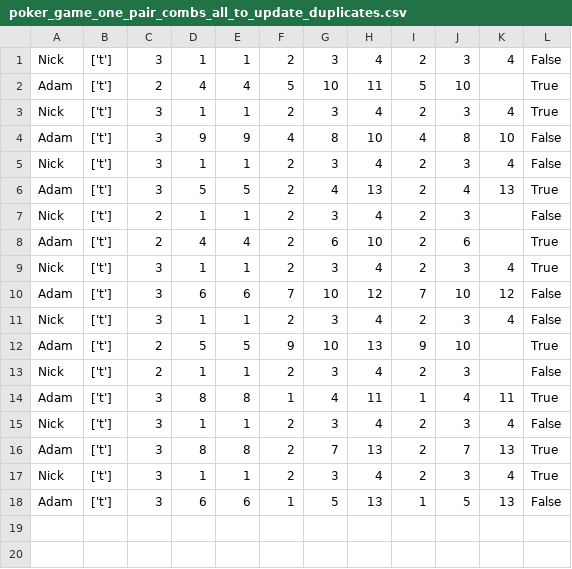
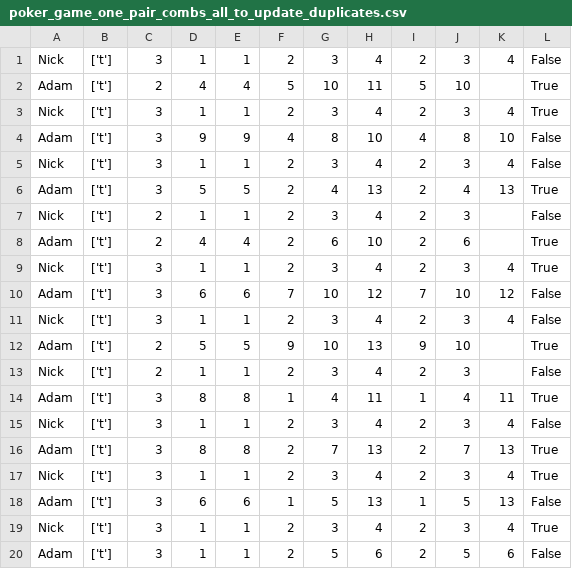
Before and after one commit to PatrykWolny1/poker-django, a CSV file: ml_data/poker_game_one_pair_combs_all_to_update_duplicates.csv, drawn as a sheet; the diff names each change by its address in the sheet, - before the commit and + after, or states it on an @@ line.

```diff
--- a/ml_data/poker_game_one_pair_combs_all_to_update_duplicates.csv
+++ b/ml_data/poker_game_one_pair_combs_all_to_update_duplicates.csv
+row 19: Nick | ['t'] | 3 | 1 | 1 | 2 | 3 | 4 | 2 | 3 | 4 | True
+row 20: Adam | ['t'] | 3 | 1 | 1 | 2 | 5 | 6 | 2 | 5 | 6 | False
```
Also changed, not shown: 14 other files.
